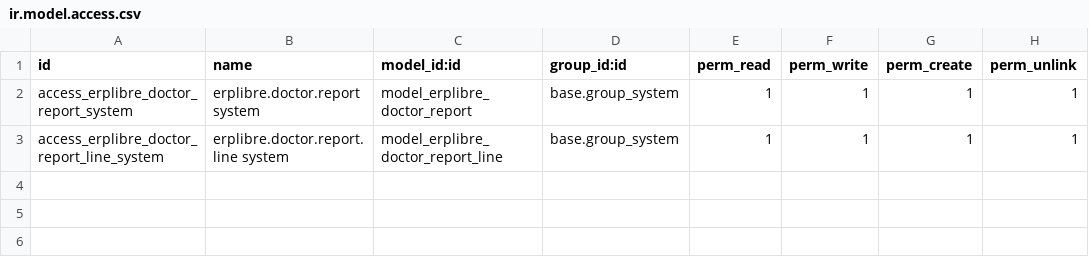
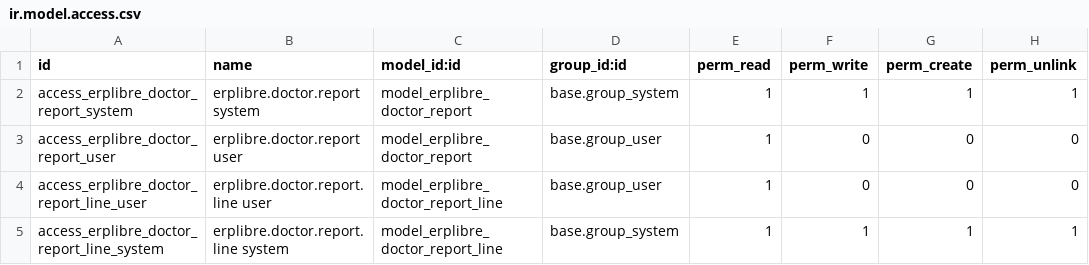
Before and after one commit to ERPLibre/erplibre_addons, a CSV file: erplibre_doctor/security/ir.model.access.csv, drawn as a sheet.

```diff
--- a/erplibre_doctor/security/ir.model.access.csv
+++ b/erplibre_doctor/security/ir.model.access.csv
@@ -2,2 +2,4 @@ id,name,model_id:id,group_id:id,perm_read,perm_write,perm_create,perm_unlink
 access_erplibre_doctor_report_system,erplibre.doctor.report system,model_erplibre_doctor_report,base.group_system,1,1,1,1
+access_erplibre_doctor_report_user,erplibre.doctor.report user,model_erplibre_doctor_report,base.group_user,1,0,0,0
+access_erplibre_doctor_report_line_user,erplibre.doctor.report.line user,model_erplibre_doctor_report_line,base.group_user,1,0,0,0
 access_erplibre_doctor_report_line_system,erplibre.doctor.report.line system,model_erplibre_doctor_report_line,base.group_system,1,1,1,1
```
Also changed, not shown: 18 other files.
